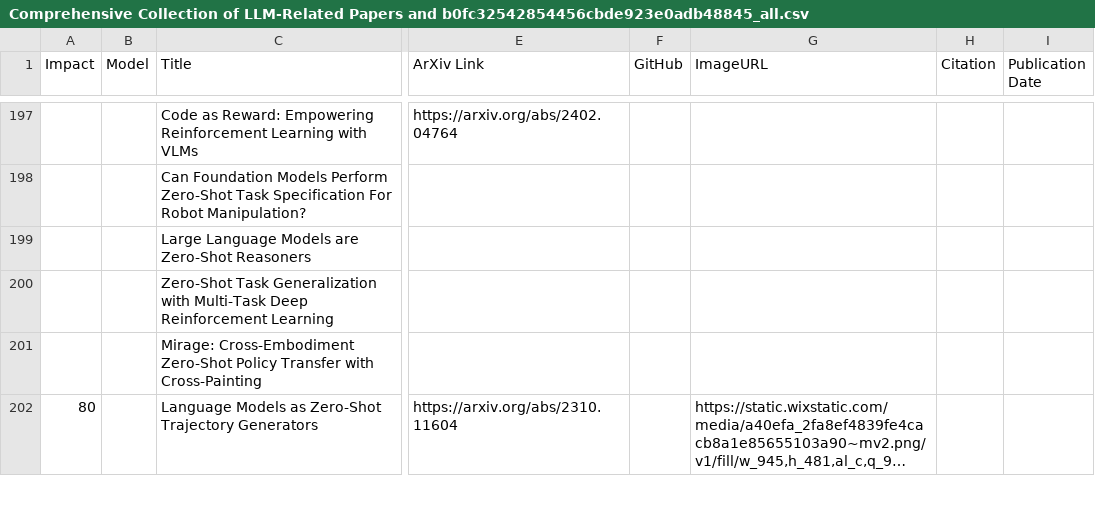
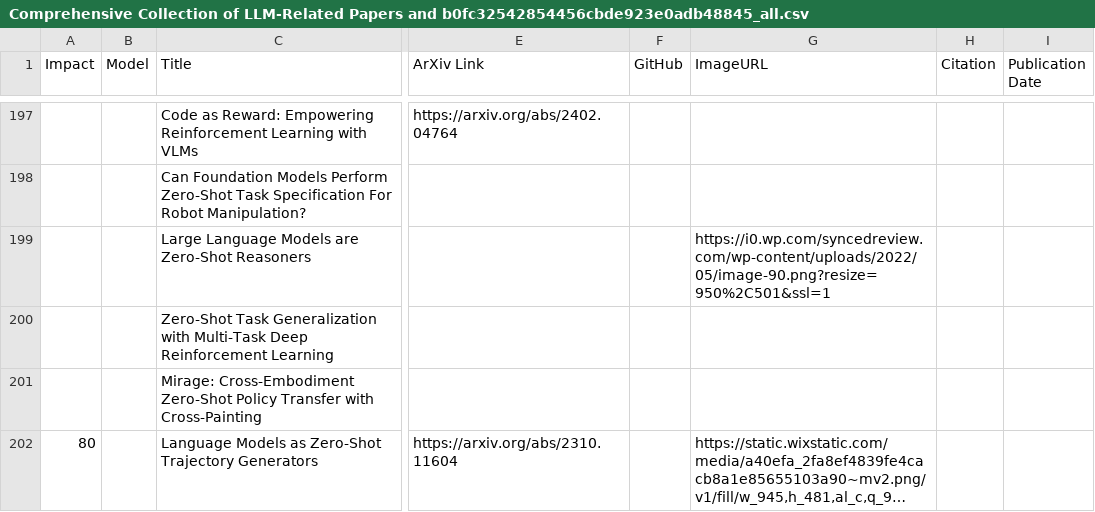
Before and after one commit to shure-dev/Awesome-LLM-Papers-Comprehensive-Topics, a CSV file: notion/Comprehensive Collection of LLM-Related Papers and b0fc32542854456cbde923e0adb48845_all.csv, drawn as a sheet; only a part is shown, gaps mark what is left out; long unchanged cells end in …; the diff covers the shown part only; the diff names each change by its address in the sheet, - before the commit and + after, or states it on an @@ line.

```diff
--- a/notion/Comprehensive Collection of LLM-Related Papers and b0fc32542854456cbde923e0adb48845_all.csv
+++ b/notion/Comprehensive Collection of LLM-Related Papers and b0fc32542854456cbde923e0adb48845_all.csv
-G199 (ImageURL): (empty)
+G199 (ImageURL): https://i0.wp.com/syncedreview.com/wp-content/uploads/2022/05/image-90.png?resize=950%2C501&ssl=1
```
Also changed, not shown: 23 edited cells elsewhere in this file, notion/Comprehensive Collection of LLM-Related Papers and b0fc32542854456cbde923e0adb48845.csv, 1 other file.
